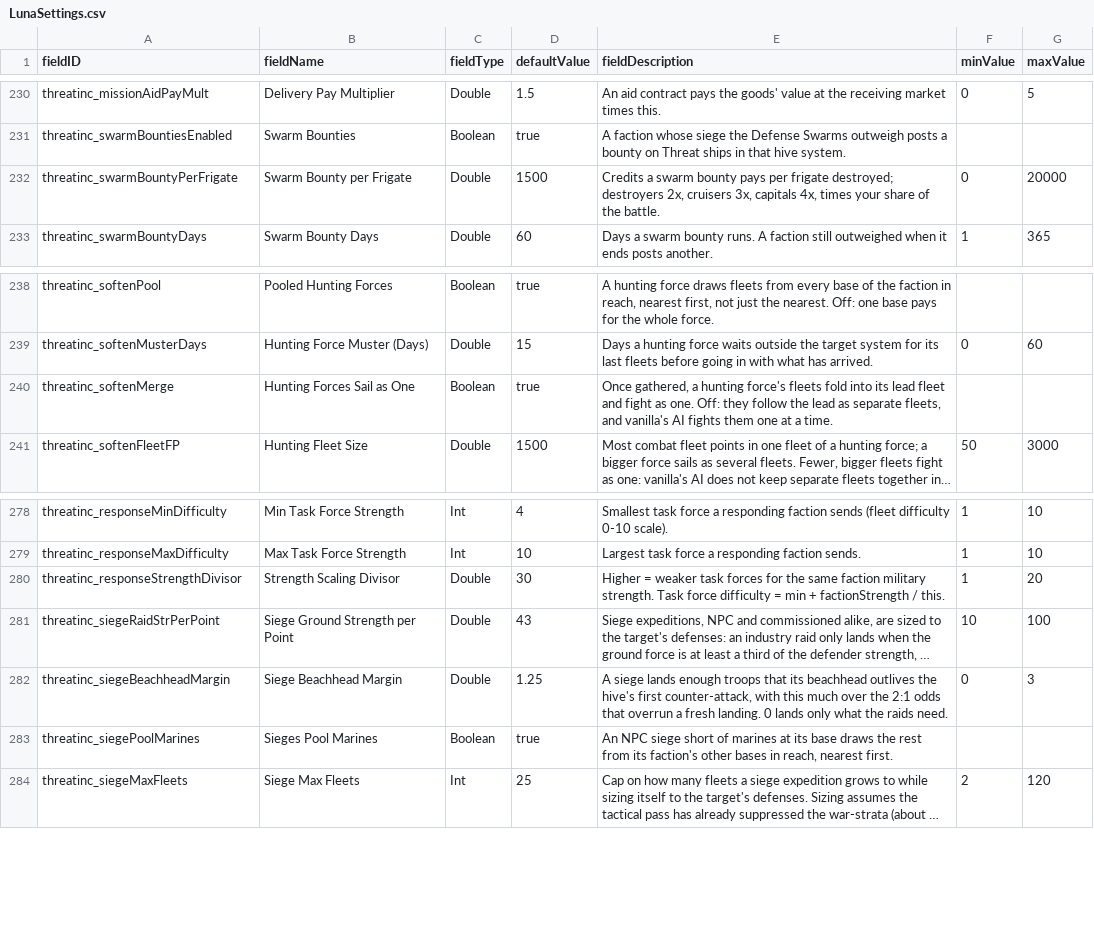
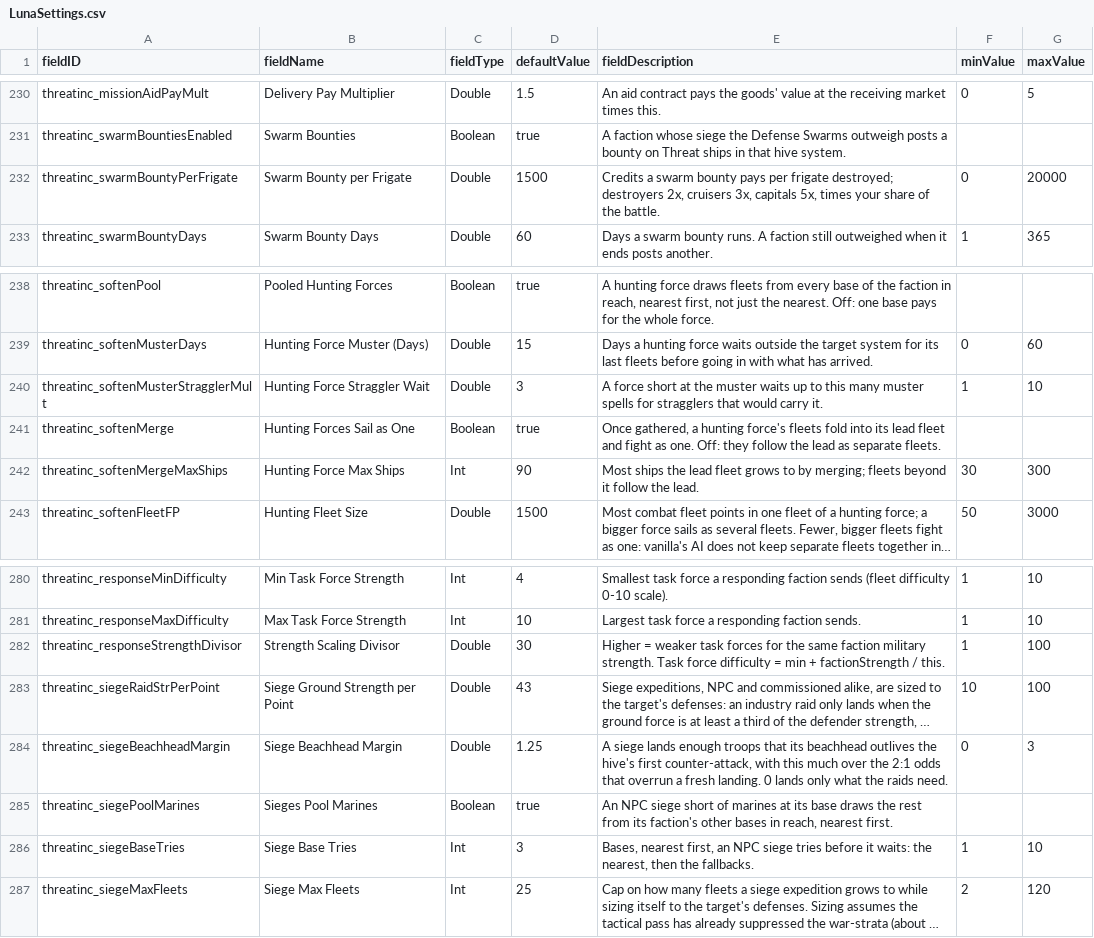
Before and after one commit to pogoman/ThreatIncursion, a CSV file: data/config/LunaSettings.csv, drawn as a sheet; only a part is shown, gaps mark what is left out; long unchanged cells end in …; addresses are those after the commit; the diff names each change by its address in the sheet, - before the commit and + after, or states it on an @@ line.

```diff
--- a/data/config/LunaSettings.csv
+++ b/data/config/LunaSettings.csv
-E232 (fieldDescription): …3x, capitals 4x, times your…
+E232 (fieldDescription): …3x, capitals 5x, times your…
+row 240: threatinc_softenMusterStragglerMult | Hunting Force Straggler Wait | Double | 3 | A force short at the muster waits up to this many muster spells for stragglers that would carry it. | 1 | 10
-E241 (fieldDescription): …as separate fleets, and vanilla's AI fights them one at a time.
+E241 (fieldDescription): …as separate fleets.
+row 242: threatinc_softenMergeMaxShips | Hunting Force Max Ships | Int | 90 | Most ships the lead fleet grows to by merging; fleets beyond it follow the lead. | 30 | 300
-G282 (maxValue): 20
+G282 (maxValue): 100
+row 286: threatinc_siegeBaseTries | Siege Base Tries | Int | 3 | Bases, nearest first, an NPC siege tries before it waits: the nearest, then the fallbacks. | 1 | 10
```
Also changed, not shown: 34 other files.
